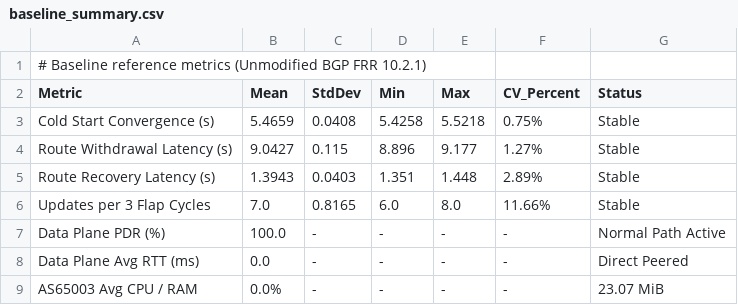
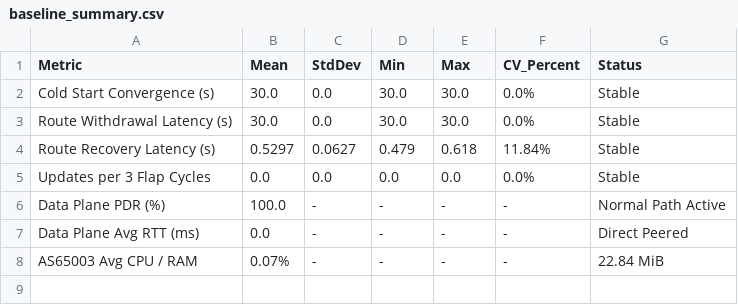
Before and after one commit to Sudalai-kumar/AI-Enhanced-BGP, a CSV file: experiments/results/baseline_summary.csv, drawn as a sheet.

```diff
--- a/experiments/results/baseline_summary.csv
+++ b/experiments/results/baseline_summary.csv
@@ -1,9 +1,8 @@
-# Baseline reference metrics (Unmodified BGP FRR 10.2.1)
 Metric,Mean,StdDev,Min,Max,CV_Percent,Status
-Cold Start Convergence (s),5.4659,0.0408,5.4258,5.5218,0.75%,Stable
-Route Withdrawal Latency (s),9.0427,0.115,8.896,9.177,1.27%,Stable
-Route Recovery Latency (s),1.3943,0.0403,1.351,1.448,2.89%,Stable
-Updates per 3 Flap Cycles,7.0,0.8165,6.0,8.0,11.66%,Stable
+Cold Start Convergence (s),30.0,0.0,30.0,30.0,0.0%,Stable
+Route Withdrawal Latency (s),30.0,0.0,30.0,30.0,0.0%,Stable
+Route Recovery Latency (s),0.5297,0.0627,0.479,0.618,11.84%,Stable
+Updates per 3 Flap Cycles,0.0,0.0,0.0,0.0,0.0%,Stable
 Data Plane PDR (%),100.0,-,-,-,-,Normal Path Active
 Data Plane Avg RTT (ms),0.0,-,-,-,-,Direct Peered
-AS65003 Avg CPU / RAM,0.0%,-,-,-,-,23.07 MiB
+AS65003 Avg CPU / RAM,0.07%,-,-,-,-,22.84 MiB
```
Also changed, not shown: 56 other files.
